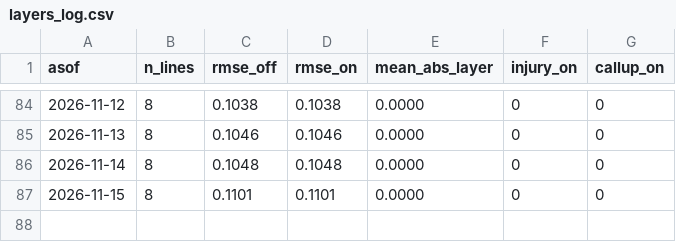
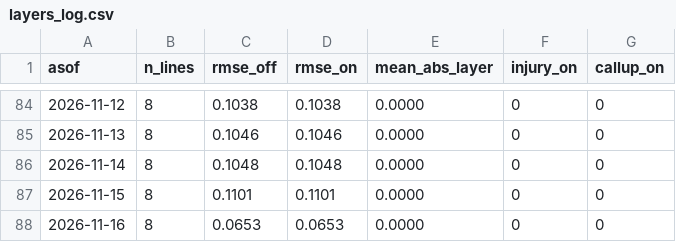
Before and after one commit to TheBallr/MLS-FUTURES, a CSV file: outputs/calibration/layers_log.csv, drawn as a sheet; only a part is shown, gaps mark what is left out.

```diff
--- a/outputs/calibration/layers_log.csv
+++ b/outputs/calibration/layers_log.csv
@@ -87 +87,2 @@ asof,n_lines,rmse_off,rmse_on,mean_abs_layer,injury_on,callup_on
 2026-11-15,8,0.1101,0.1101,0.0000,0,0
+2026-11-16,8,0.0653,0.0653,0.0000,0,0
```
Also changed, not shown: data/market/current_round_odds.csv, data/public/opta/snapshots.csv, 25 other files.
